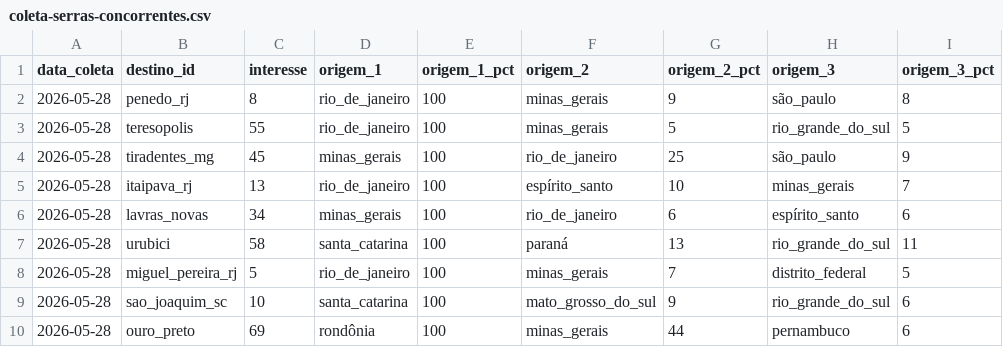
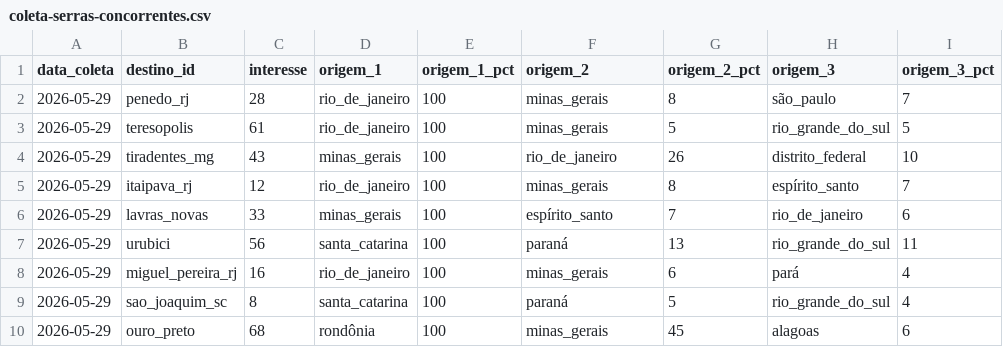
Before and after one commit to LIEZIOABR/pulse-amazonia, a CSV file: coleta-serras-concorrentes.csv, drawn as a sheet.

```diff
--- a/coleta-serras-concorrentes.csv
+++ b/coleta-serras-concorrentes.csv
@@ -1,10 +1,10 @@
 data_coleta,destino_id,interesse,origem_1,origem_1_pct,origem_2,origem_2_pct,origem_3,origem_3_pct
-2026-05-28,penedo_rj,8,rio_de_janeiro,100,minas_gerais,9,são_paulo,8
-2026-05-28,teresopolis,55,rio_de_janeiro,100,minas_gerais,5,rio_grande_do_sul,5
-2026-05-28,tiradentes_mg,45,minas_gerais,100,rio_de_janeiro,25,são_paulo,9
-2026-05-28,itaipava_rj,13,rio_de_janeiro,100,espírito_santo,10,minas_gerais,7
-2026-05-28,lavras_novas,34,minas_gerais,100,rio_de_janeiro,6,espírito_santo,6
-2026-05-28,urubici,58,santa_catarina,100,paraná,13,rio_grande_do_sul,11
-2026-05-28,miguel_pereira_rj,5,rio_de_janeiro,100,minas_gerais,7,distrito_federal,5
-2026-05-28,sao_joaquim_sc,10,santa_catarina,100,mato_grosso_do_sul,9,rio_grande_do_sul,6
-2026-05-28,ouro_preto,69,rondônia,100,minas_gerais,44,pernambuco,6
+2026-05-29,penedo_rj,28,rio_de_janeiro,100,minas_gerais,8,são_paulo,7
+2026-05-29,teresopolis,61,rio_de_janeiro,100,minas_gerais,5,rio_grande_do_sul,5
+2026-05-29,tiradentes_mg,43,minas_gerais,100,rio_de_janeiro,26,distrito_federal,10
+2026-05-29,itaipava_rj,12,rio_de_janeiro,100,minas_gerais,8,espírito_santo,7
+2026-05-29,lavras_novas,33,minas_gerais,100,espírito_santo,7,rio_de_janeiro,6
+2026-05-29,urubici,56,santa_catarina,100,paraná,13,rio_grande_do_sul,11
+2026-05-29,miguel_pereira_rj,16,rio_de_janeiro,100,minas_gerais,6,pará,4
+2026-05-29,sao_joaquim_sc,8,santa_catarina,100,paraná,5,rio_grande_do_sul,4
+2026-05-29,ouro_preto,68,rondônia,100,minas_gerais,45,alagoas,6
```
Also changed, not shown: coleta-serras-ancora.csv.
